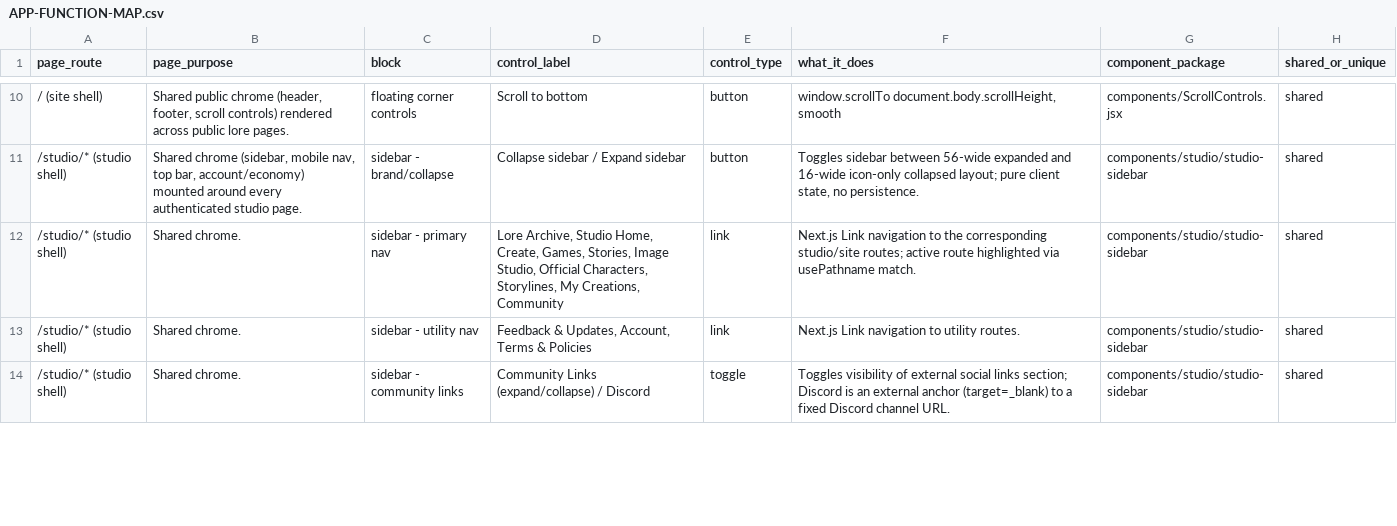
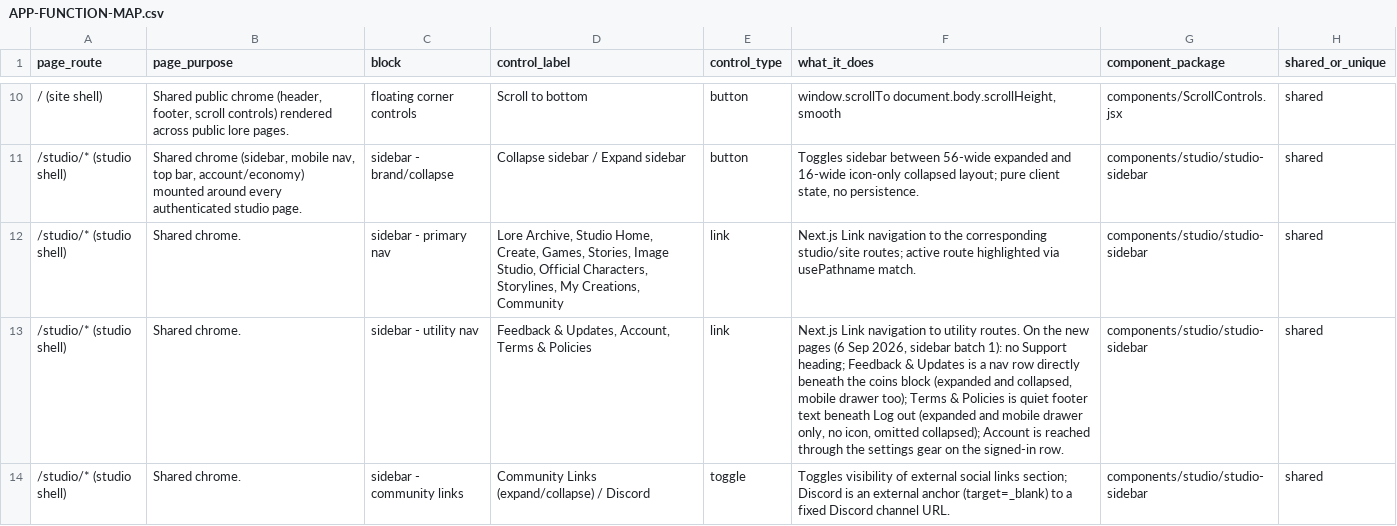
Before and after one commit to nsdamuth/Crestfall-fe, a CSV file: docs/APP-FUNCTION-MAP.csv, drawn as a sheet; only a part is shown, gaps mark what is left out; the diff covers the shown part only; the diff names each change by its address in the sheet, - before the commit and + after, or states it on an @@ line.

```diff
--- a/docs/APP-FUNCTION-MAP.csv
+++ b/docs/APP-FUNCTION-MAP.csv
-F13 (what_it_does): …utility routes.
+F13 (what_it_does): …utility routes. On the new pages (6 Sep 2026, sidebar batch 1): no Support heading; Feedback & Updates is a nav row directly beneath the coins block (expanded and collapsed, mobile drawer too); Terms & Policies is quiet footer text beneath Log out (expanded and mobile drawer only, no icon, omitted collapsed); Account is reached through the settings gear on the signed-in row.
```
Also changed, not shown: 2 edited cells elsewhere in this file, 11 other files.
